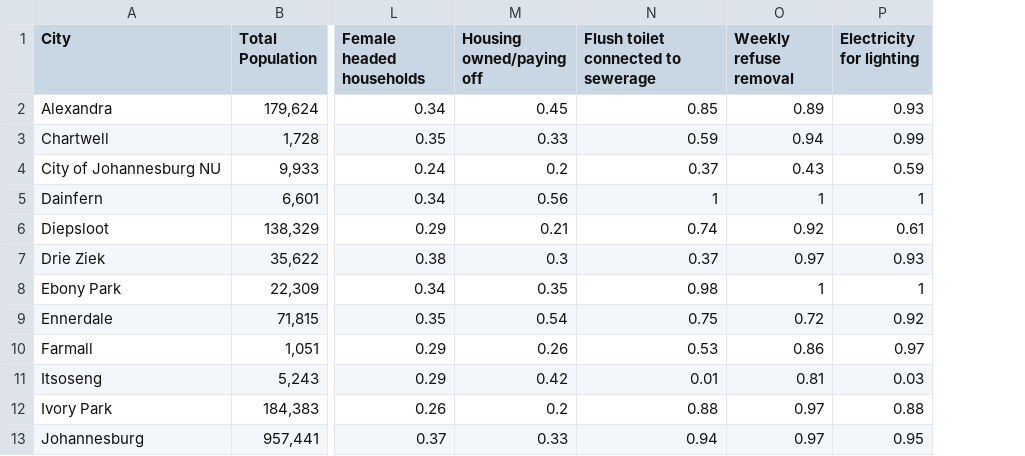
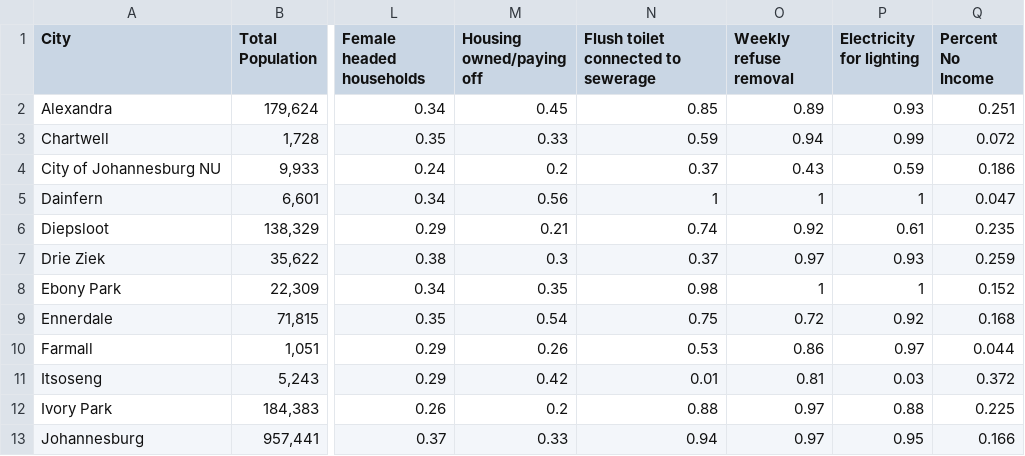
Before and after one commit to hamlett-neil-ur/satellite-detect-informal-settlements, a CSV file: Data/map_output.csv, drawn as a sheet; only a part is shown, gaps mark what is left out; the diff names each change by its address in the sheet, - before the commit and + after, or states it on an @@ line.

```diff
--- a/Data/map_output.csv
+++ b/Data/map_output.csv
+column Q (Percent No Income), rows 2-13: 0.251 | 0.072 | 0.186 | 0.047 | 0.235 | 0.259 | 0.152 | 0.168 | 0.044 | 0.372 | 0.225 | 0.166
```
Also changed, not shown: 5 other files.
